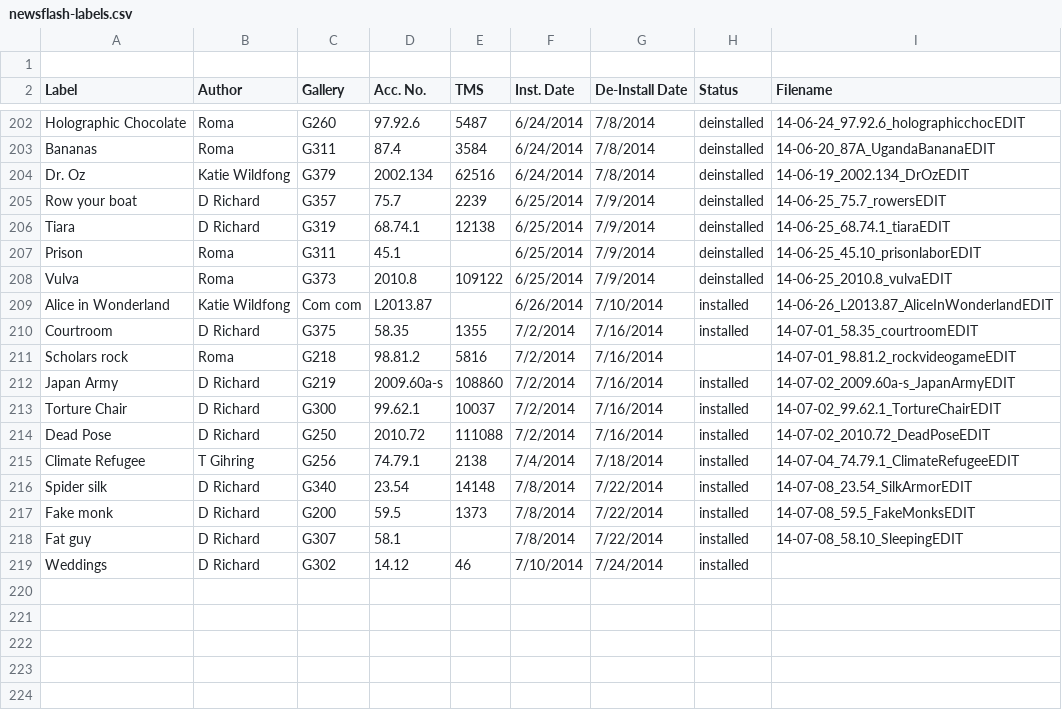
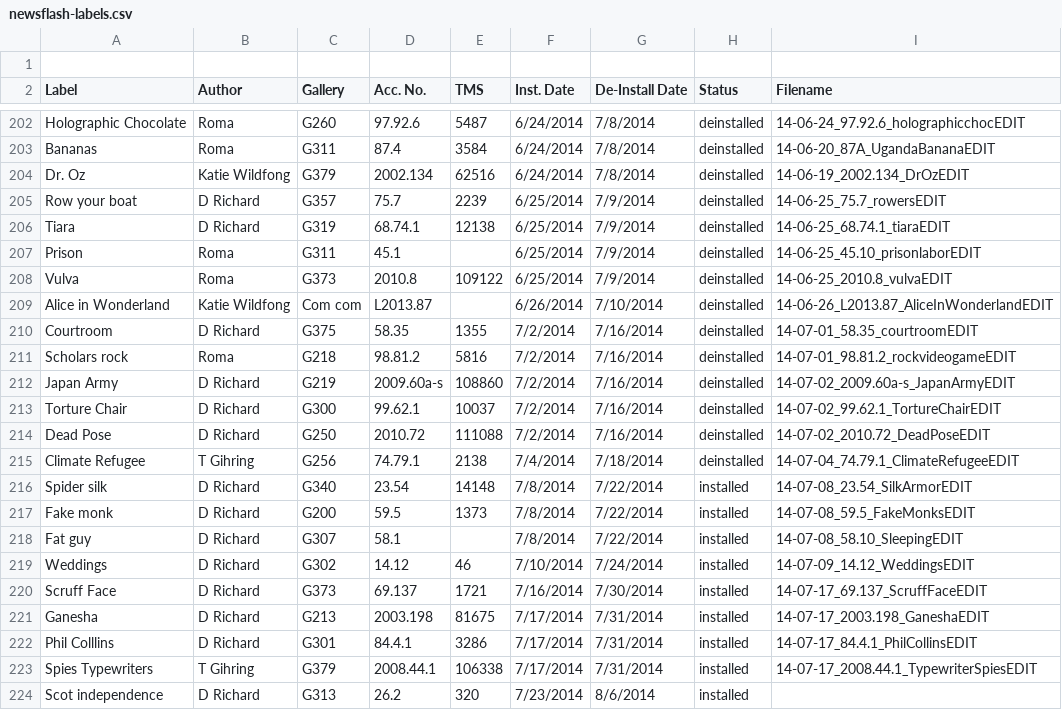
Before and after one commit to artsmia/newsflash, a CSV file: newsflash-labels.csv, drawn as a sheet; only a part is shown, gaps mark what is left out.

```diff
--- a/newsflash-labels.csv
+++ b/newsflash-labels.csv
@@ -208,9 +208,9 @@ Prison,Roma,G311,45.1,,6/25/2014,7/9/2014,deinstalled,14-06-25_45.10_prisonlabor
 Vulva,Roma,G373,2010.8,109122,6/25/2014,7/9/2014,deinstalled,14-06-25_2010.8_vulvaEDIT
-Alice in Wonderland,Katie Wildfong,Com com,L2013.87,,6/26/2014,7/10/2014,installed,14-06-26_L2013.87_AliceInWonderlandEDIT
-Courtroom,D Richard,G375,58.35,1355,7/2/2014,7/16/2014,installed,14-07-01_58.35_courtroomEDIT
-Scholars rock,Roma,G218,98.81.2,5816,7/2/2014,7/16/2014,,14-07-01_98.81.2_rockvideogameEDIT
-Japan Army,D Richard,G219,2009.60a-s,108860,7/2/2014,7/16/2014,installed,14-07-02_2009.60a-s_JapanArmyEDIT
-Torture Chair,D Richard,G300,99.62.1,10037,7/2/2014,7/16/2014,installed,14-07-02_99.62.1_TortureChairEDIT
-Dead Pose,D Richard,G250,2010.72,111088,7/2/2014,7/16/2014,installed,14-07-02_2010.72_DeadPoseEDIT
-Climate Refugee,T Gihring,G256,74.79.1,2138,7/4/2014,7/18/2014,installed,14-07-04_74.79.1_ClimateRefugeeEDIT
+Alice in Wonderland,Katie Wildfong,Com com,L2013.87,,6/26/2014,7/10/2014,deinstalled,14-06-26_L2013.87_AliceInWonderlandEDIT
+Courtroom,D Richard,G375,58.35,1355,7/2/2014,7/16/2014,deinstalled,14-07-01_58.35_courtroomEDIT
+Scholars rock,Roma,G218,98.81.2,5816,7/2/2014,7/16/2014,deinstalled,14-07-01_98.81.2_rockvideogameEDIT
+Japan Army,D Richard,G219,2009.60a-s,108860,7/2/2014,7/16/2014,deinstalled,14-07-02_2009.60a-s_JapanArmyEDIT
+Torture Chair,D Richard,G300,99.62.1,10037,7/2/2014,7/16/2014,deinstalled,14-07-02_99.62.1_TortureChairEDIT
+Dead Pose,D Richard,G250,2010.72,111088,7/2/2014,7/16/2014,deinstalled,14-07-02_2010.72_DeadPoseEDIT
+Climate Refugee,T Gihring,G256,74.79.1,2138,7/4/2014,7/18/2014,deinstalled,14-07-04_74.79.1_ClimateRefugeeEDIT
 Spider silk,D Richard,G340,23.54,14148,7/8/2014,7/22/2014,installed,14-07-08_23.54_SilkArmorEDIT
@@ -218,2 +218,7 @@ Fake monk,D Richard,G200,59.5,1373,7/8/2014,7/22/2014,installed,14-07-08_59.5_Fa
 Fat guy,D Richard,G307,58.1,,7/8/2014,7/22/2014,installed,14-07-08_58.10_SleepingEDIT
-Weddings,D Richard,G302,14.12,46,7/10/2014,7/24/2014,installed,
+Weddings,D Richard,G302,14.12,46,7/10/2014,7/24/2014,installed,14-07-09_14.12_WeddingsEDIT
+Scruff Face,D Richard,G373,69.137,1721,7/16/2014,7/30/2014,installed,14-07-17_69.137_ScruffFaceEDIT
+Ganesha,D Richard,G213,2003.198,81675,7/17/2014,7/31/2014,installed,14-07-17_2003.198_GaneshaEDIT
+Phil Colllins,D Richard,G301,84.4.1,3286,7/17/2014,7/31/2014,installed,14-07-17_84.4.1_PhilCollinsEDIT
+Spies Typewriters,T Gihring,G379,2008.44.1,106338,7/17/2014,7/31/2014,installed,14-07-17_2008.44.1_TypewriterSpiesEDIT
+Scot independence,D Richard,G313,26.2,320,7/23/2014,8/6/2014,installed,
```
Also changed, not shown: 15 other files.
